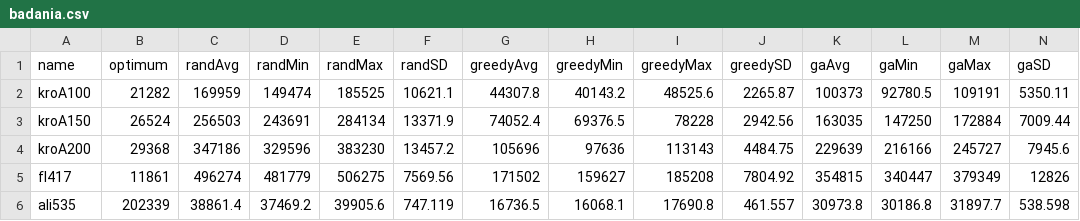
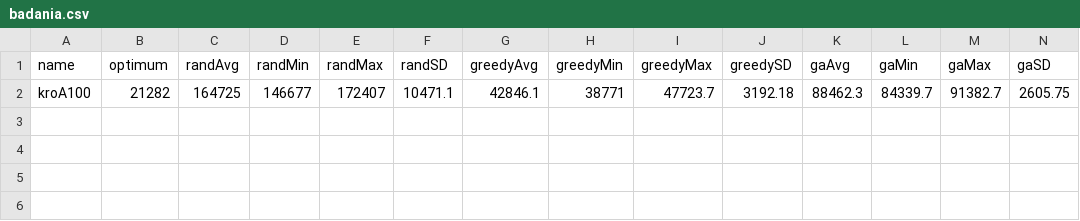
Before and after one commit to batuu19/Metaheuristics, a CSV file: Main/badania.csv, drawn as a sheet; only a part is shown; removed rows and columns are numbered as before the commit, all else as after; rows hold the shown columns only; the diff names each change by its address in the sheet, - before the commit and + after, or states it on an @@ line.

Commit message:
fix greedy, start algorithm runner

```diff
--- a/Main/badania.csv
+++ b/Main/badania.csv
-row 2: kroA100 | 21282 | 169959 | 149474 | 185525 | 10621.1 | 44307.8 | 40143.2 | 48525.6 | 2265.87 | 100373 | 92780.5 | 109191 | 5350.11
-row 3: kroA150 | 26524 | 256503 | 243691 | 284134 | 13371.9 | 74052.4 | 69376.5 | 78228 | 2942.56 | 163035 | 147250 | 172884 | 7009.44
-row 4: kroA200 | 29368 | 347186 | 329596 | 383230 | 13457.2 | 105696 | 97636 | 113143 | 4484.75 | 229639 | 216166 | 245727 | 7945.6
-row 5: fl417 | 11861 | 496274 | 481779 | 506275 | 7569.56 | 171502 | 159627 | 185208 | 7804.92 | 354815 | 340447 | 379349 | 12826
-row 6: ali535 | 202339 | 38861.4 | 37469.2 | 39905.6 | 747.119 | 16736.5 | 16068.1 | 17690.8 | 461.557 | 30973.8 | 30186.8 | 31897.7 | 538.598
+row 2: kroA100 | 21282 | 164725 | 146677 | 172407 | 10471.1 | 42846.1 | 38771 | 47723.7 | 3192.18 | 88462.3 | 84339.7 | 91382.7 | 2605.75
```
Also changed, not shown: Main/badania - Copy.csv, 10 other files.
